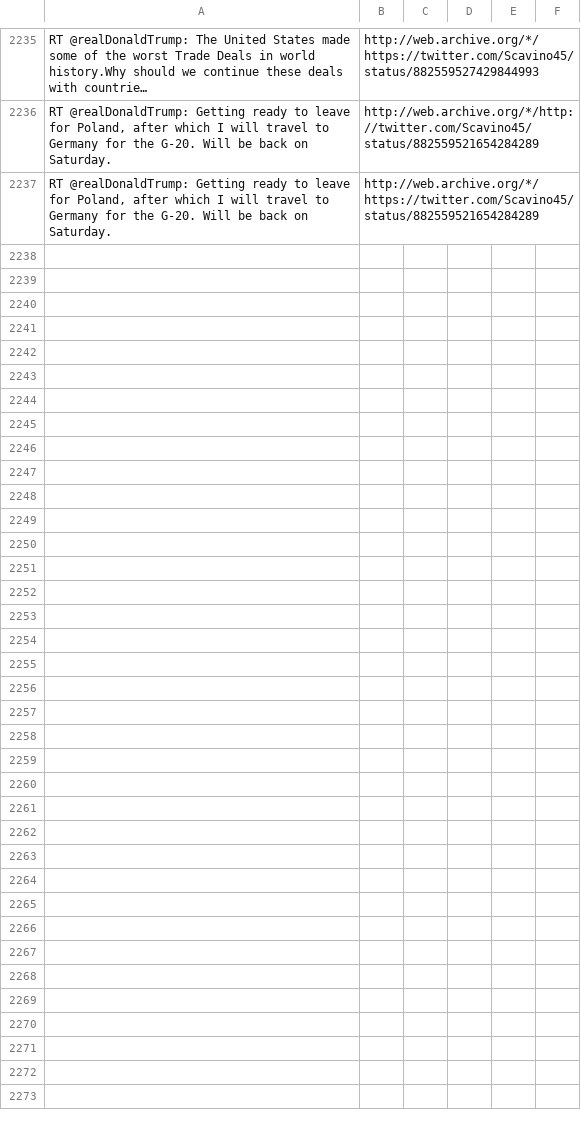
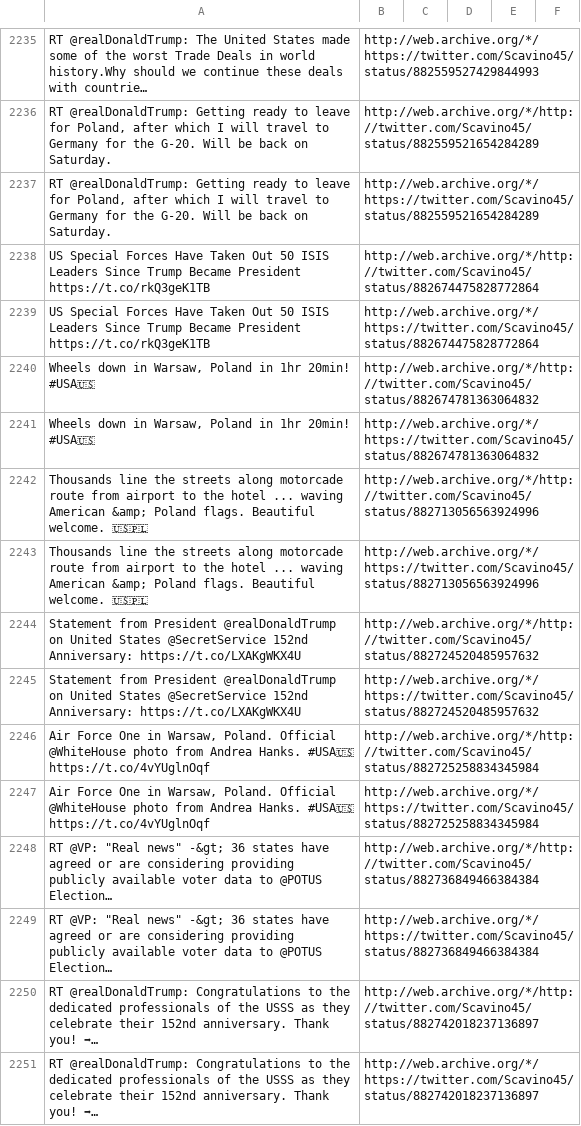
Before and after one commit to patrick-brian-mooney/archive-junta, a CSV file: data/archive_Scavino45.csv, drawn as a sheet; only a part is shown, gaps mark what is left out; the diff covers the shown part only; the diff names each change by its address in the sheet, - before the commit and + after, or states it on an @@ line.

```diff
--- a/data/archive_Scavino45.csv
+++ b/data/archive_Scavino45.csv
+row 2238: US Special Forces Have Taken Out 50 ISIS Leaders Since Trump Became President https://t.co/rkQ3geK1TB | http://web.archive.org/*/http://twitter.com/Scavino45/status/882674475828772864
+row 2239: US Special Forces Have Taken Out 50 ISIS Leaders Since Trump Became President https://t.co/rkQ3geK1TB | http://web.archive.org/*/https://twitter.com/Scavino45/status/882674475828772864
+row 2240: Wheels down in Warsaw, Poland in 1hr 20min! #USA🇺🇸 | http://web.archive.org/*/http://twitter.com/Scavino45/status/882674781363064832
+row 2241: Wheels down in Warsaw, Poland in 1hr 20min! #USA🇺🇸 | http://web.archive.org/*/https://twitter.com/Scavino45/status/882674781363064832
+row 2242: Thousands line the streets along motorcade route from airport to the hotel ... waving American &amp; Poland flags. Beautiful welcome. 🇺🇸🇵🇱 | http://web.archive.org/*/http://twitter.com/Scavino45/status/882713056563924996
+row 2243: Thousands line the streets along motorcade route from airport to the hotel ... waving American &amp; Poland flags. Beautiful welcome. 🇺🇸🇵🇱 | http://web.archive.org/*/https://twitter.com/Scavino45/status/882713056563924996
+row 2244: Statement from President @realDonaldTrump on United States @SecretService 152nd Anniversary: https://t.co/LXAKgWKX4U | http://web.archive.org/*/http://twitter.com/Scavino45/status/882724520485957632
+row 2245: Statement from President @realDonaldTrump on United States @SecretService 152nd Anniversary: https://t.co/LXAKgWKX4U | http://web.archive.org/*/https://twitter.com/Scavino45/status/882724520485957632
+row 2246: Air Force One in Warsaw, Poland. Official @WhiteHouse photo from Andrea Hanks. #USA🇺🇸 https://t.co/4vYUglnOqf | http://web.archive.org/*/http://twitter.com/Scavino45/status/882725258834345984
+row 2247: Air Force One in Warsaw, Poland. Official @WhiteHouse photo from Andrea Hanks. #USA🇺🇸 https://t.co/4vYUglnOqf | http://web.archive.org/*/https://twitter.com/Scavino45/status/882725258834345984
+row 2248: RT @VP: "Real news" -&gt; 36 states have agreed or are considering providing publicly available voter data to @POTUS Election… | http://web.archive.org/*/http://twitter.com/Scavino45/status/882736849466384384
+row 2249: RT @VP: "Real news" -&gt; 36 states have agreed or are considering providing publicly available voter data to @POTUS Election… | http://web.archive.org/*/https://twitter.com/Scavino45/status/882736849466384384
+row 2250: RT @realDonaldTrump: Congratulations to the dedicated professionals of the USSS as they celebrate their 152nd anniversary. Thank you! ➡… | http://web.archive.org/*/http://twitter.com/Scavino45/status/882742018237136897
+row 2251: RT @realDonaldTrump: Congratulations to the dedicated professionals of the USSS as they celebrate their 152nd anniversary. Thank you! ➡… | http://web.archive.org/*/https://twitter.com/Scavino45/status/882742018237136897
```
Also changed, not shown: 14 added rows elsewhere in this file, data/archive_POTUS.csv, data/archive_PressSec.csv, 15 other files.
